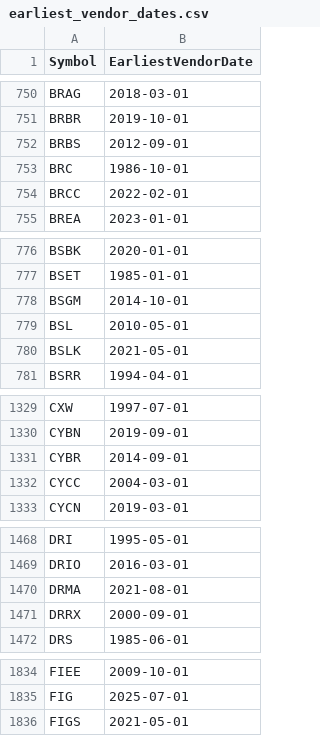
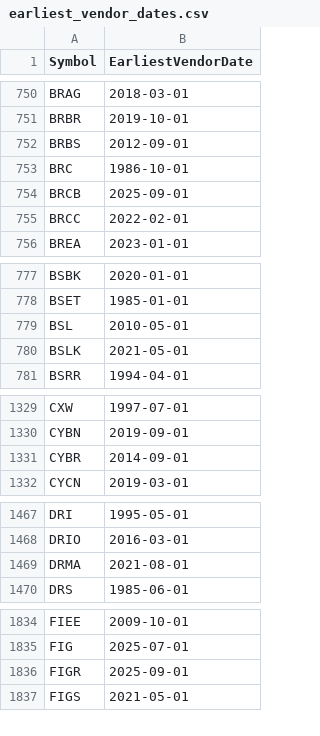
Before and after one commit to Entangled-Query/us-stocks-screener, a CSV file: data/outputs/earliest_vendor_dates.csv, drawn as a sheet; only a part is shown, gaps mark what is left out; removed rows and columns are numbered as before the commit, all else as after; the diff covers the shown part only; the diff names each change by its address in the sheet, - before the commit and + after, or states it on an @@ line.

```diff
--- a/data/outputs/earliest_vendor_dates.csv
+++ b/data/outputs/earliest_vendor_dates.csv
+row 754: BRCB | 2025-09-01
-row 778: BSGM | 2014-10-01
-row 1332: CYCC | 2004-03-01
-row 1471: DRRX | 2000-09-01
+row 1836: FIGR | 2025-09-01
```
Also changed, not shown: 31 added rows and 13 removed rows elsewhere in this file, data/cache/universe_cache.csv, data/outputs/us_symbols.csv, 4 other files.
